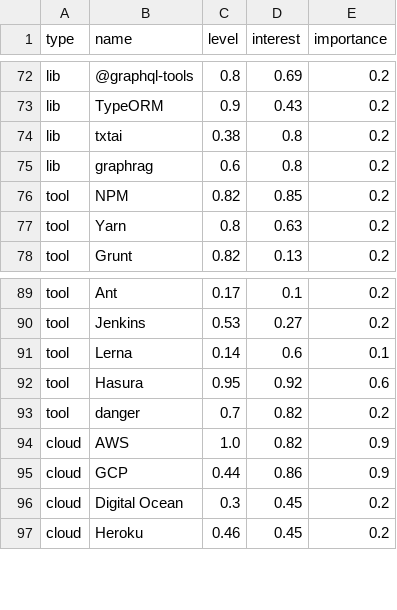
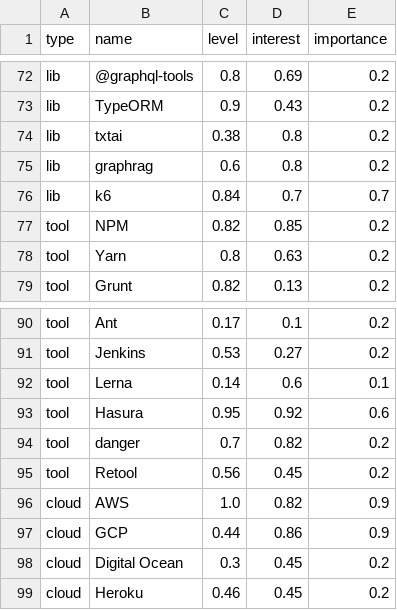
Before and after one commit to av/av, a CSV file: src/skills/skills.csv, drawn as a sheet; only a part is shown, gaps mark what is left out; the diff names each change by its address in the sheet, - before the commit and + after, or states it on an @@ line.

Commit message:
chore: adding couple of missing skills

```diff
--- a/src/skills/skills.csv
+++ b/src/skills/skills.csv
+row 76: lib | k6 | 0.84 | 0.7 | 0.7
+row 95: tool | Retool | 0.56 | 0.45 | 0.2
```
